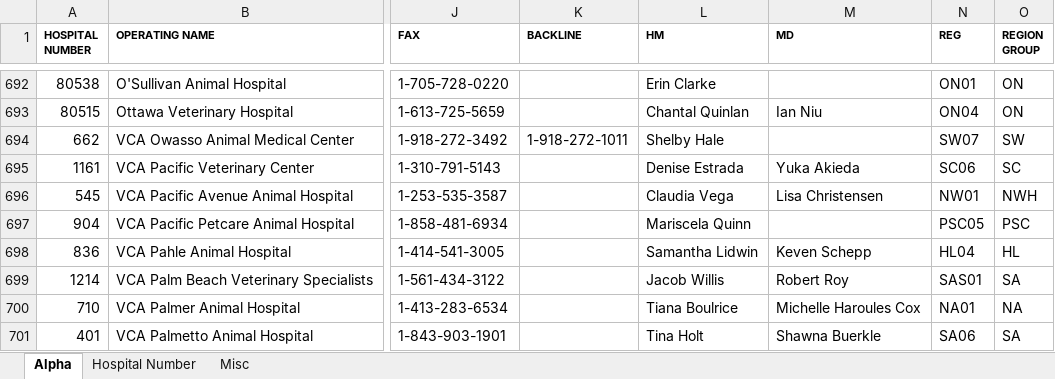
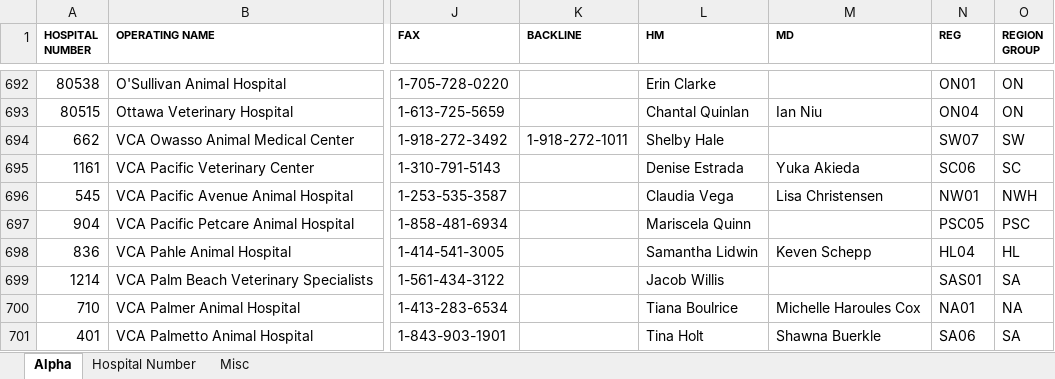
Before and after one commit to marcky168/VCATechManager, an Excel workbook: Private/csv/HOSPITALMASTER.xlsx, sheet Alpha, drawn as a sheet; only a part is shown, gaps mark what is left out; values as stored, in another font and other column widths than the file's, no borders; the diff names each change by its address in the sheet, - before the commit and + after, or states it on an @@ line.

```diff
--- a/Private/csv/HOSPITALMASTER.xlsx (sheet Alpha)
+++ b/Private/csv/HOSPITALMASTER.xlsx (sheet Alpha)
-M699 (MD): Robert Roy
+M699 (MD): (empty)
```
Also changed, not shown: sheet Misc, sheet Hospital Number, 1 other file.
